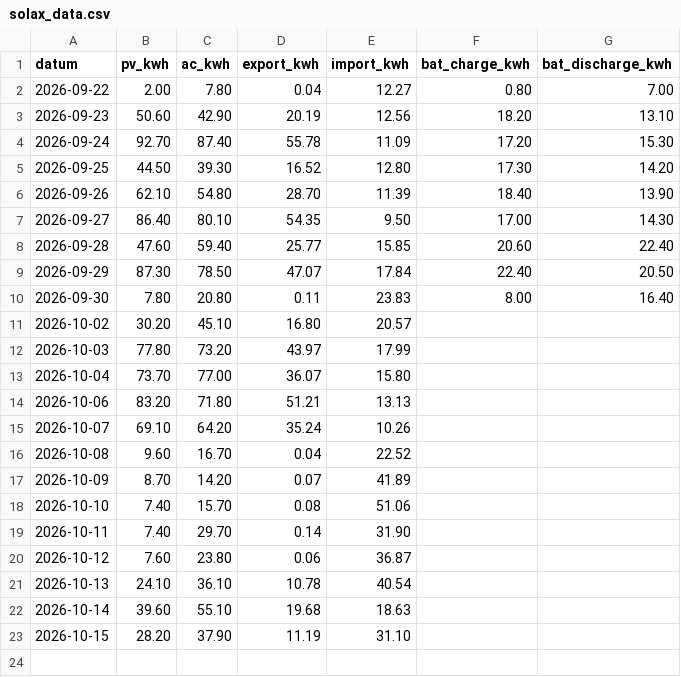
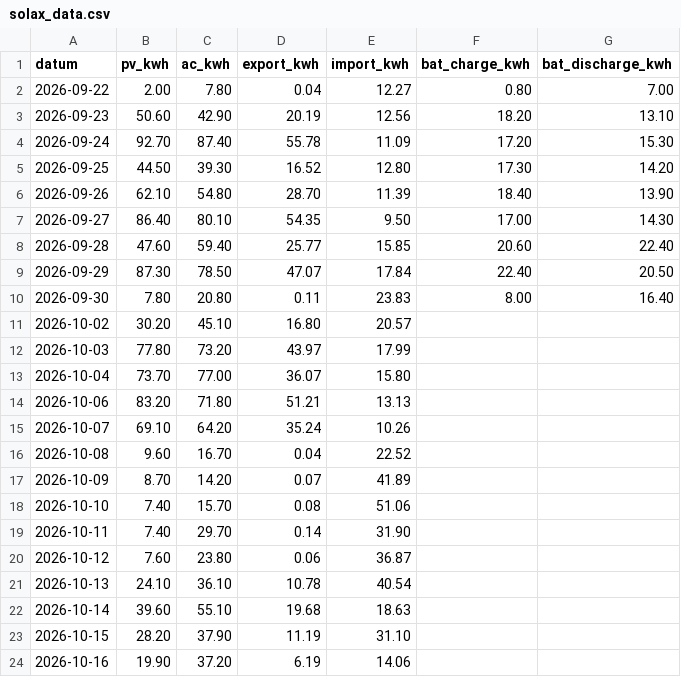
Before and after one commit to rotski/solax-daglig, a CSV file: solax_data.csv, drawn as a sheet.

```diff
--- a/solax_data.csv
+++ b/solax_data.csv
@@ -23 +23,2 @@ datum,pv_kwh,ac_kwh,export_kwh,import_kwh,bat_charge_kwh,bat_discharge_kwh
 2026-10-15,28.20,37.90,11.19,31.10,,
+2026-10-16,19.90,37.20,6.19,14.06,,
```
Also changed, not shown: 1 other file.
